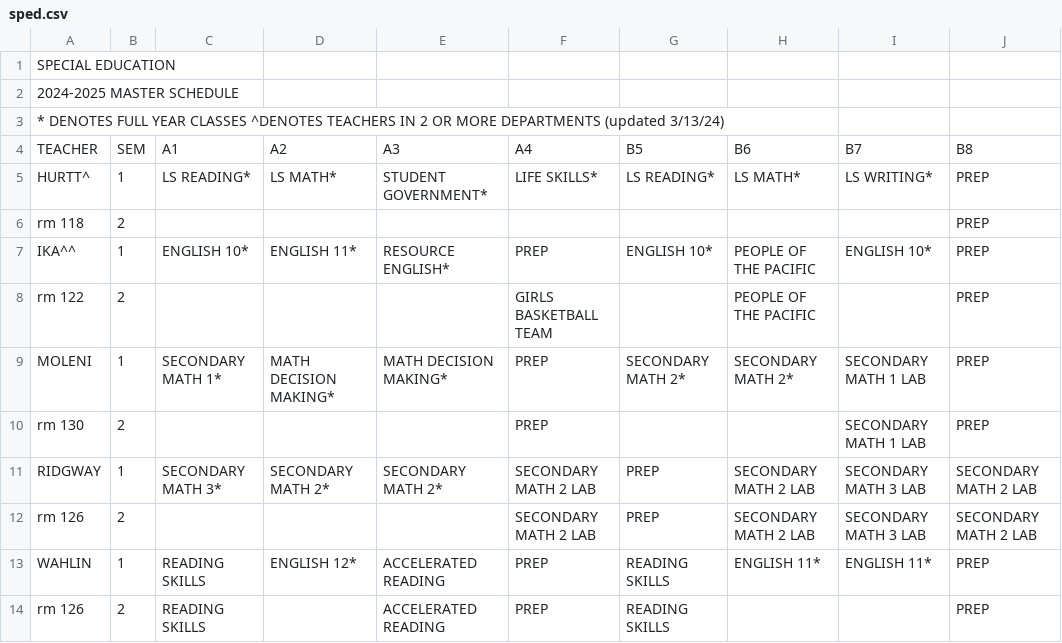
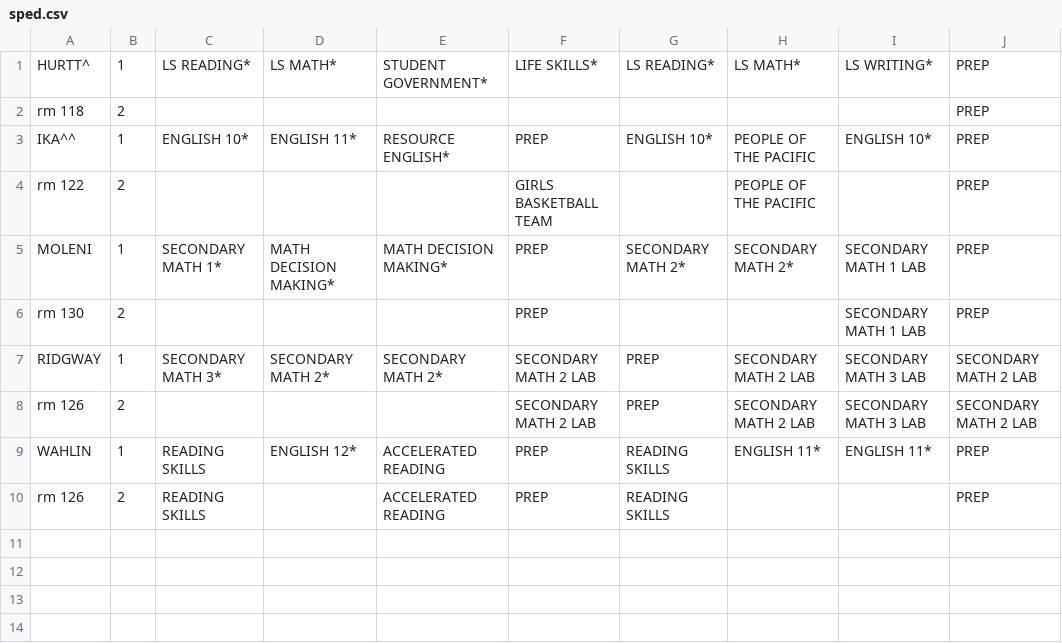
Before and after one commit to leerobertw/MasterSchedule, a CSV file: inputs/sped.csv, drawn as a sheet; the diff names each change by its address in the sheet, - before the commit and + after, or states it on an @@ line.

```diff
--- a/inputs/sped.csv
+++ b/inputs/sped.csv
-row 1: SPECIAL EDUCATION
-row 2: 2024-2025 MASTER SCHEDULE
-row 3: * DENOTES FULL YEAR CLASSES ^DENOTES TEACHERS IN 2 OR MORE DEPARTMENTS (updated 3/13/24)
-row 4: TEACHER | SEM | A1 | A2 | A3 | A4 | B5 | B6 | B7 | B8
```
Also changed, not shown: inputs/cte.csv, inputs/eng.csv, 11 other files.
